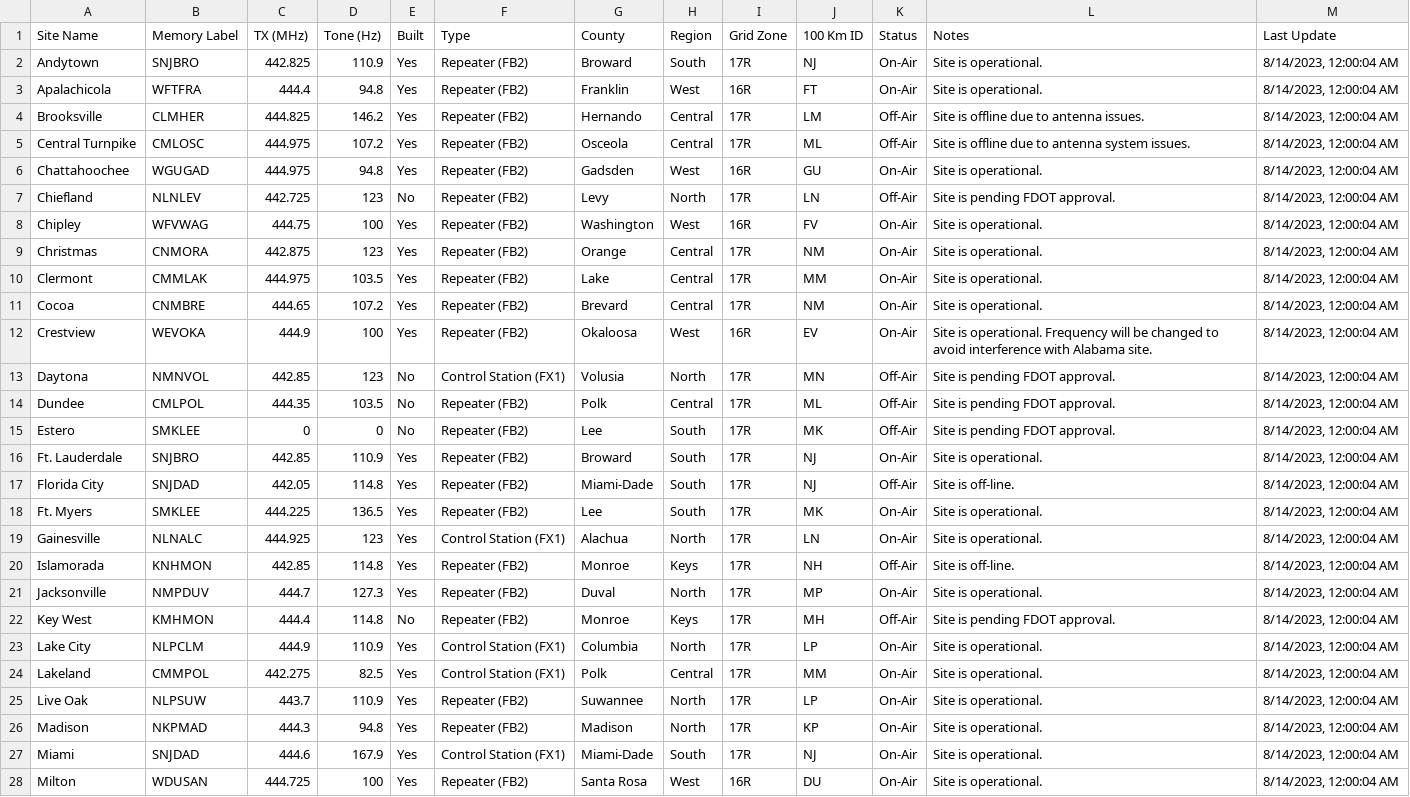
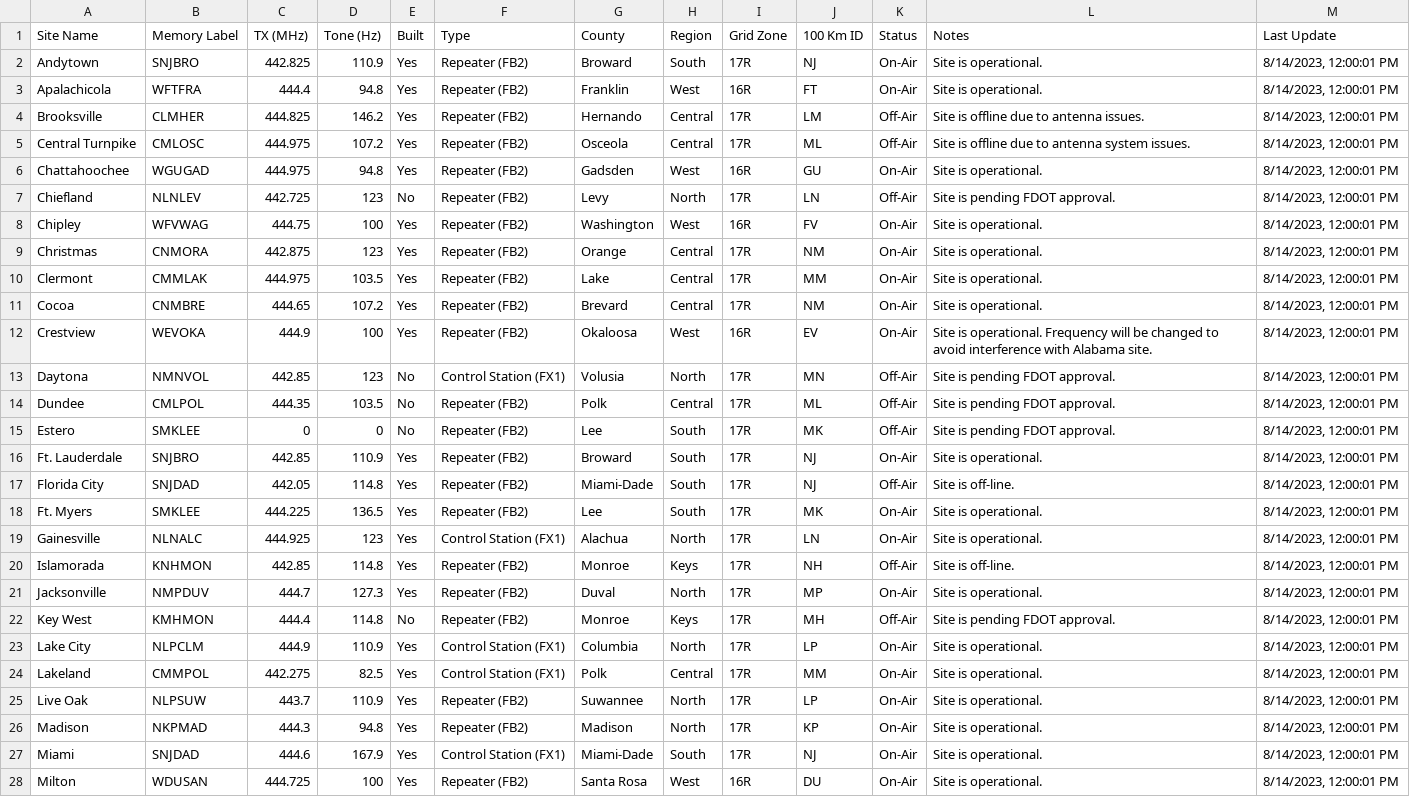
Before and after one commit to anars/SARnet, a CSV file: status.csv, drawn as a sheet; only a part is shown; the diff covers the shown part only; the diff names each change by its address in the sheet, - before the commit and + after, or states it on an @@ line.

```diff
--- a/status.csv
+++ b/status.csv
-M2:M28 (Last Update): 8/14/2023, 12:00:04 AM
+M2:M28 (Last Update): 8/14/2023, 12:00:01 PM
```
Also changed, not shown: 17 edited cells elsewhere in this file, 3 other files.
